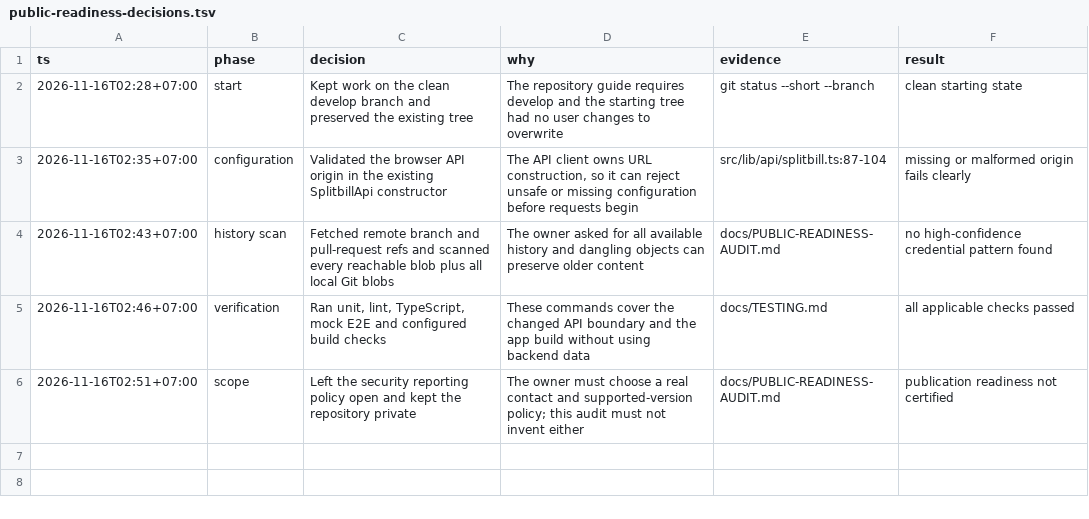
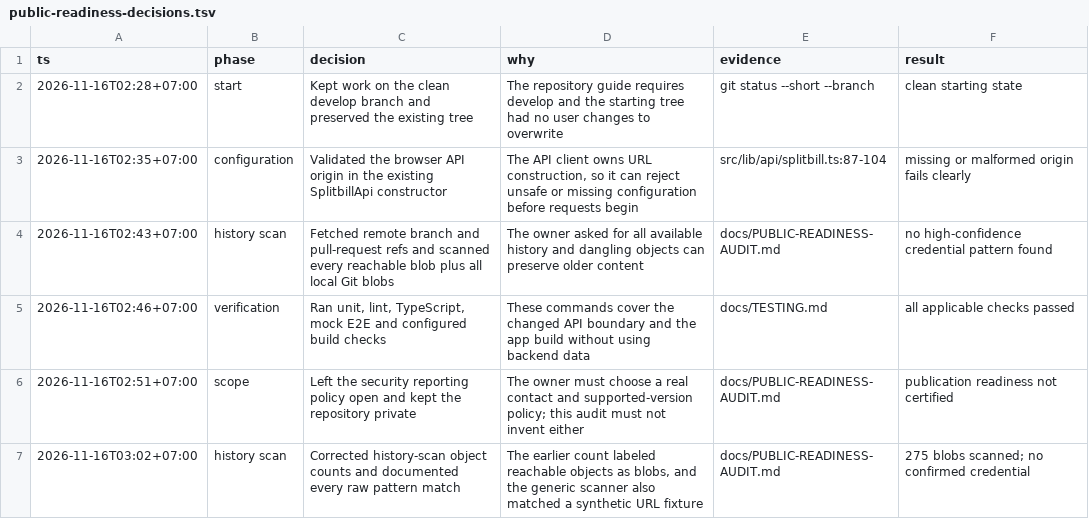
Before and after one commit to ADISAK-PORNCHAROEN/splitbill-frontend, a TSV file: docs/audit/public-readiness-decisions.tsv, drawn as a sheet; the diff names each change by its address in the sheet, - before the commit and + after, or states it on an @@ line.

Commit message:
docs: clarify secret scan triage

```diff
--- a/docs/audit/public-readiness-decisions.tsv
+++ b/docs/audit/public-readiness-decisions.tsv
+row 7: 2026-11-16T03:02+07:00 | history scan | Corrected history-scan object counts and documented every raw pattern match | The earlier count labeled reachable objects as blobs, and the generic scanner also matched a synthetic URL fixture | docs/PUBLIC-READINESS-AUDIT.md | 275 blobs scanned; no confirmed credential
```
Also changed, not shown: 2 other files.
